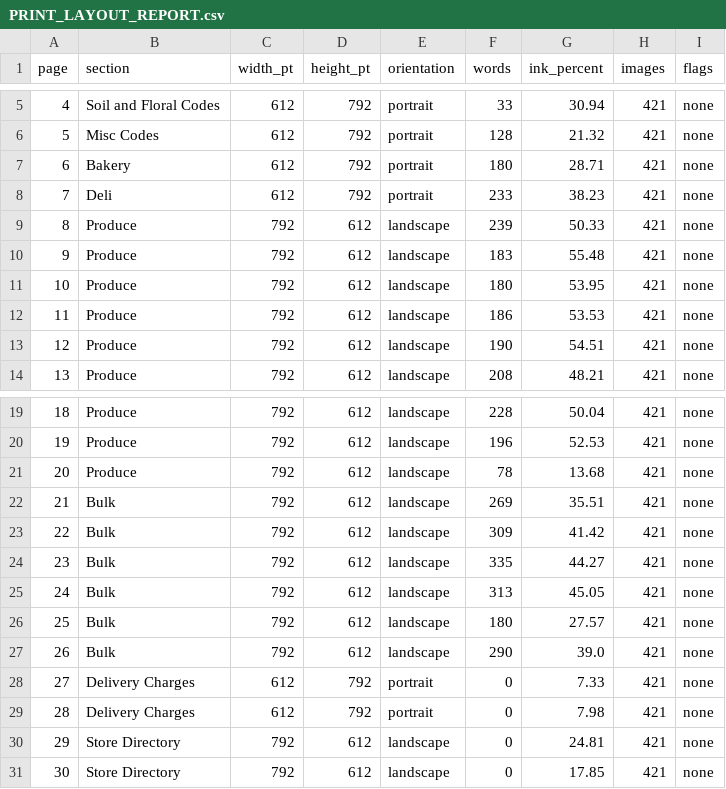
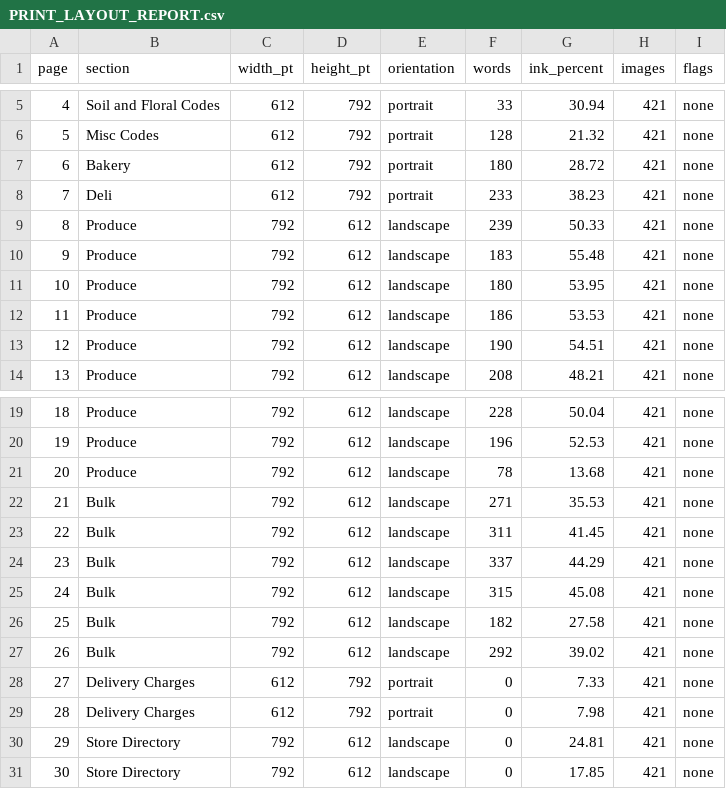
Before and after one commit to smokydastona/PLU-Code-Book, a CSV file: outputs/till-binder-review/PRINT_LAYOUT_REPORT.csv, drawn as a sheet; only a part is shown, gaps mark what is left out.

```diff
--- a/outputs/till-binder-review/PRINT_LAYOUT_REPORT.csv
+++ b/outputs/till-binder-review/PRINT_LAYOUT_REPORT.csv
@@ -6,3 +6,3 @@
 5,Misc Codes,612,792,portrait,128,21.32,421,none
-6,Bakery,612,792,portrait,180,28.71,421,none
+6,Bakery,612,792,portrait,180,28.72,421,none
 7,Deli,612,792,portrait,233,38.23,421,none
@@ -21,8 +21,8 @@
 20,Produce,792,612,landscape,78,13.68,421,none
-21,Bulk,792,612,landscape,269,35.51,421,none
-22,Bulk,792,612,landscape,309,41.42,421,none
-23,Bulk,792,612,landscape,335,44.27,421,none
-24,Bulk,792,612,landscape,313,45.05,421,none
-25,Bulk,792,612,landscape,180,27.57,421,none
-26,Bulk,792,612,landscape,290,39.0,421,none
+21,Bulk,792,612,landscape,271,35.53,421,none
+22,Bulk,792,612,landscape,311,41.45,421,none
+23,Bulk,792,612,landscape,337,44.29,421,none
+24,Bulk,792,612,landscape,315,45.08,421,none
+25,Bulk,792,612,landscape,182,27.58,421,none
+26,Bulk,792,612,landscape,292,39.02,421,none
 27,Delivery Charges,612,792,portrait,0,7.33,421,none
```
Also changed, not shown: outputs/till-binder-review/PACKAGE_PRESERVATION_PHOTOS.csv, 11 other files.
